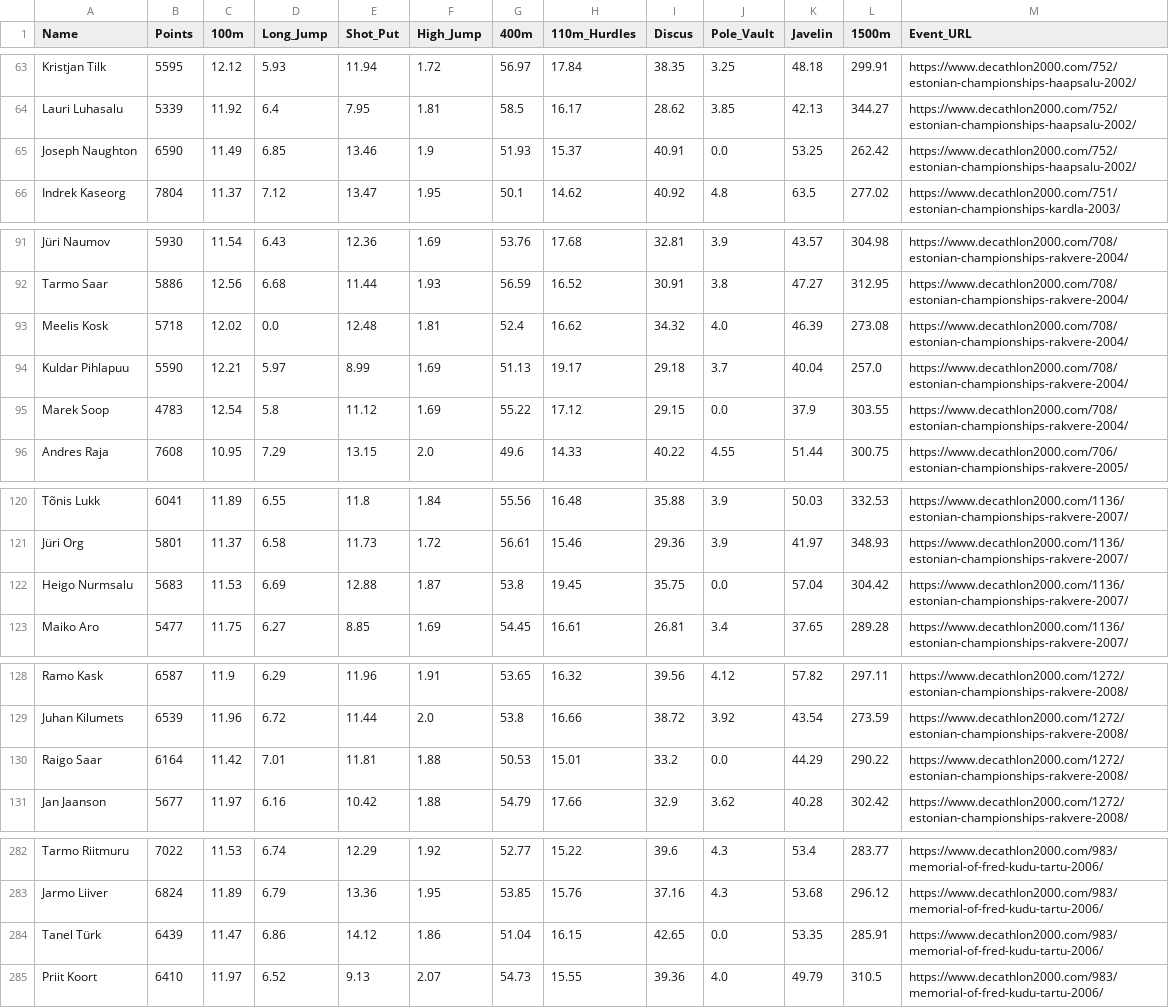
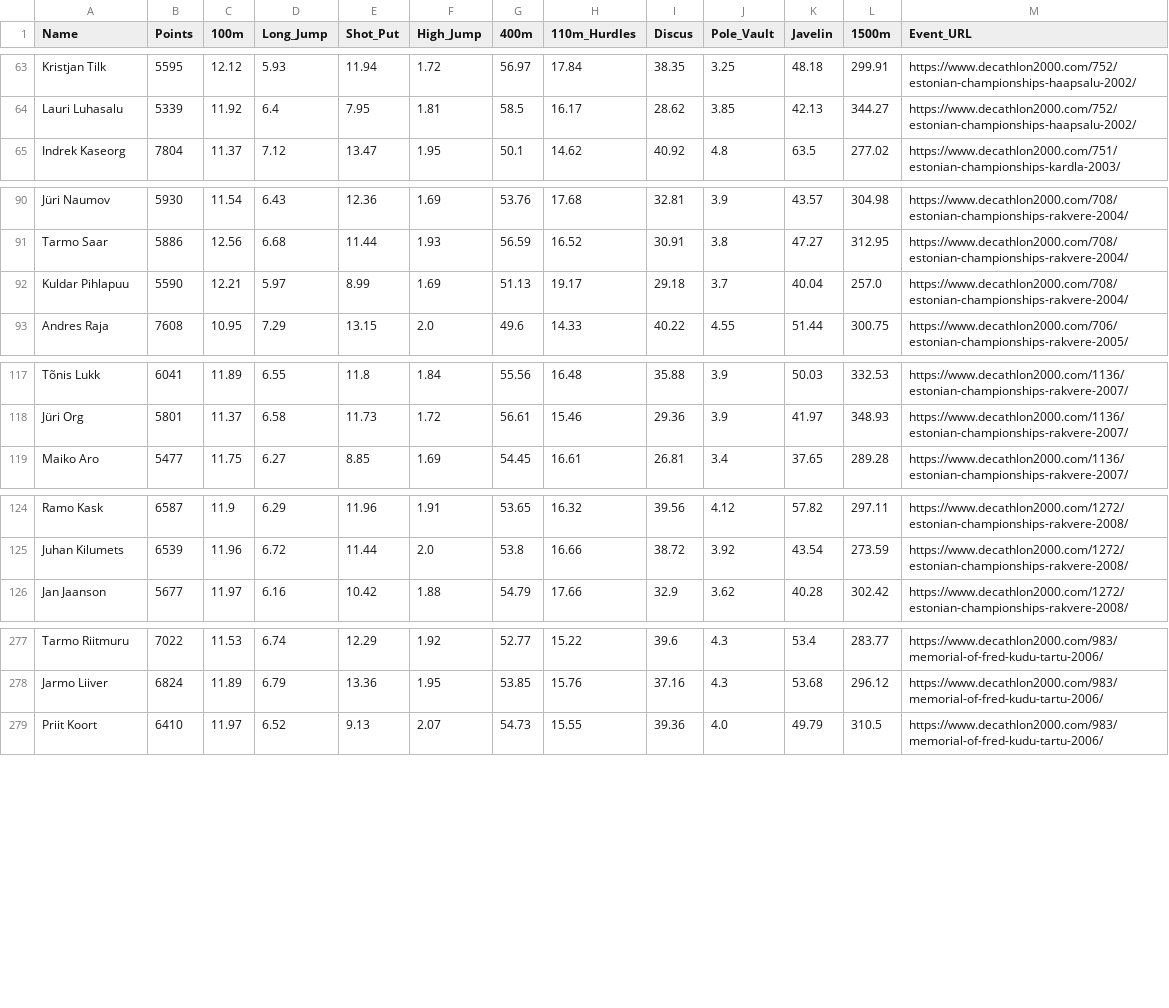
Before and after one commit to ondrejkrejci1/ML_Project, a CSV file: data/data_complete.csv, drawn as a sheet; only a part is shown, gaps mark what is left out; the diff covers the shown part only; the diff names each change by its address in the sheet, - before the commit and + after, or states it on an @@ line.

Commit message:
Data processing

```diff
--- a/data/data_complete.csv
+++ b/data/data_complete.csv
-row 65: Joseph Naughton | 6590 | 11.49 | 6.85 | 13.46 | 1.9 | 51.93 | 15.37 | 40.91 | 0.0 | 53.25 | 262.42 | https://www.decathlon2000.com/752/estonian-championships-haapsalu-2002/
-row 93: Meelis Kosk | 5718 | 12.02 | 0.0 | 12.48 | 1.81 | 52.4 | 16.62 | 34.32 | 4.0 | 46.39 | 273.08 | https://www.decathlon2000.com/708/estonian-championships-rakvere-2004/
-row 95: Marek Soop | 4783 | 12.54 | 5.8 | 11.12 | 1.69 | 55.22 | 17.12 | 29.15 | 0.0 | 37.9 | 303.55 | https://www.decathlon2000.com/708/estonian-championships-rakvere-2004/
-row 122: Heigo Nurmsalu | 5683 | 11.53 | 6.69 | 12.88 | 1.87 | 53.8 | 19.45 | 35.75 | 0.0 | 57.04 | 304.42 | https://www.decathlon2000.com/1136/estonian-championships-rakvere-2007/
-row 130: Raigo Saar | 6164 | 11.42 | 7.01 | 11.81 | 1.88 | 50.53 | 15.01 | 33.2 | 0.0 | 44.29 | 290.22 | https://www.decathlon2000.com/1272/estonian-championships-rakvere-2008/
-row 284: Tanel Türk | 6439 | 11.47 | 6.86 | 14.12 | 1.86 | 51.04 | 16.15 | 42.65 | 0.0 | 53.35 | 285.91 | https://www.decathlon2000.com/983/memorial-of-fred-kudu-tartu-2006/
```
Also changed, not shown: 3 removed rows and 11 edited cells elsewhere in this file.
